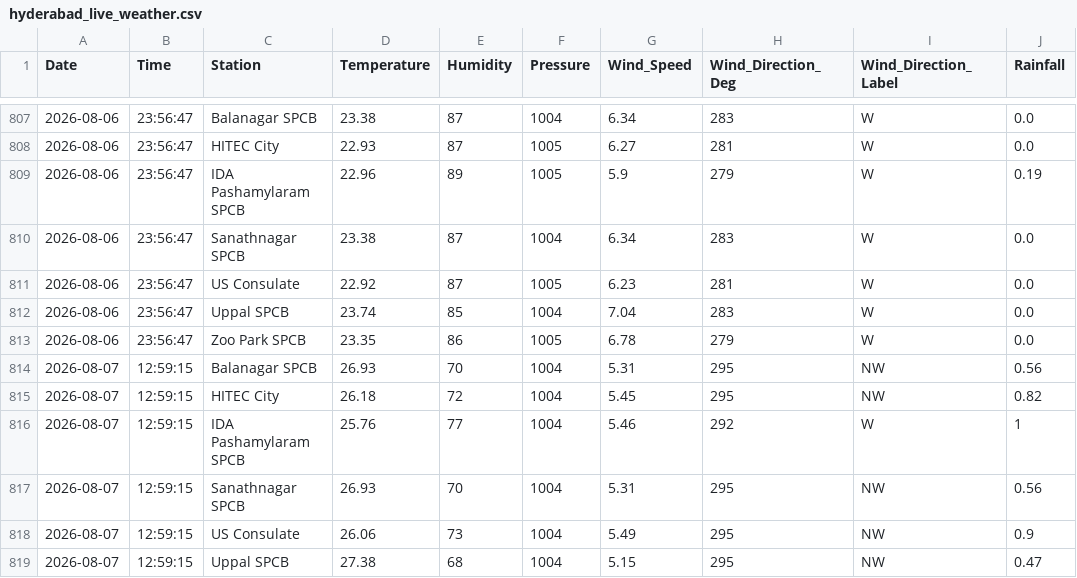
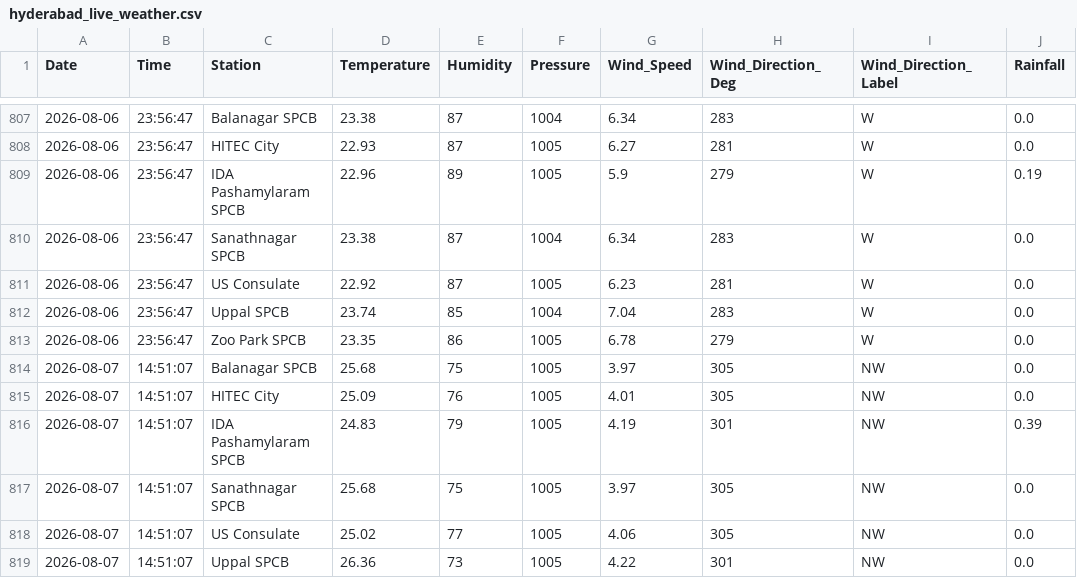
Before and after one commit to Rohan0639/Forecast, a CSV file: api/data/hyderabad_live_weather.csv, drawn as a sheet; only a part is shown, gaps mark what is left out; the diff covers the shown part only.

```diff
--- a/api/data/hyderabad_live_weather.csv
+++ b/api/data/hyderabad_live_weather.csv
@@ -813,7 +813,7 @@ Date,Time,Station,Temperature,Humidity,Pressure,Wind_Speed,Wind_Direction_Deg,Wi
 2026-08-06,23:56:47,Zoo Park SPCB,23.35,86,1005,6.78,279,W,0.0
-2026-08-07,12:59:15,Balanagar SPCB,26.93,70,1004,5.31,295,NW,0.56
-2026-08-07,12:59:15,HITEC City,26.18,72,1004,5.45,295,NW,0.82
-2026-08-07,12:59:15,IDA Pashamylaram SPCB,25.76,77,1004,5.46,292,W,1
-2026-08-07,12:59:15,Sanathnagar SPCB,26.93,70,1004,5.31,295,NW,0.56
-2026-08-07,12:59:15,US Consulate,26.06,73,1004,5.49,295,NW,0.9
-2026-08-07,12:59:15,Uppal SPCB,27.38,68,1004,5.15,295,NW,0.47
+2026-08-07,14:51:07,Balanagar SPCB,25.68,75,1005,3.97,305,NW,0.0
+2026-08-07,14:51:07,HITEC City,25.09,76,1005,4.01,305,NW,0.0
+2026-08-07,14:51:07,IDA Pashamylaram SPCB,24.83,79,1005,4.19,301,NW,0.39
+2026-08-07,14:51:07,Sanathnagar SPCB,25.68,75,1005,3.97,305,NW,0.0
+2026-08-07,14:51:07,US Consulate,25.02,77,1005,4.06,305,NW,0.0
+2026-08-07,14:51:07,Uppal SPCB,26.36,73,1005,4.22,301,NW,0.0
```
Also changed, not shown: 7 edited cells elsewhere in this file, api/data/live_aqi_dataset.csv.
